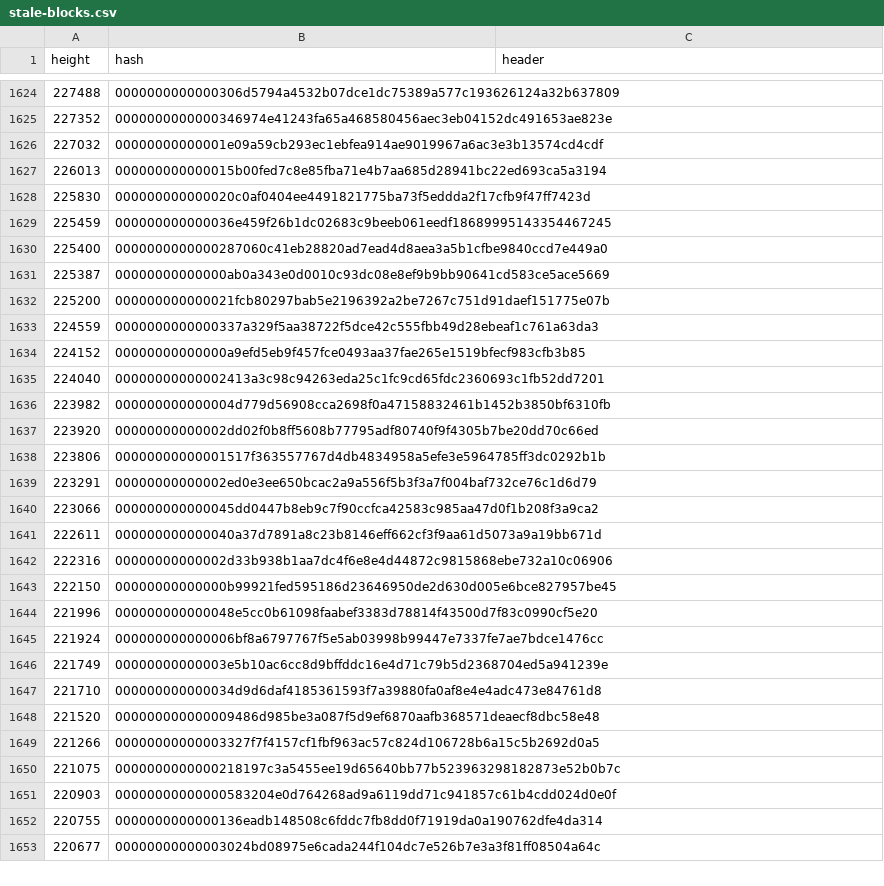
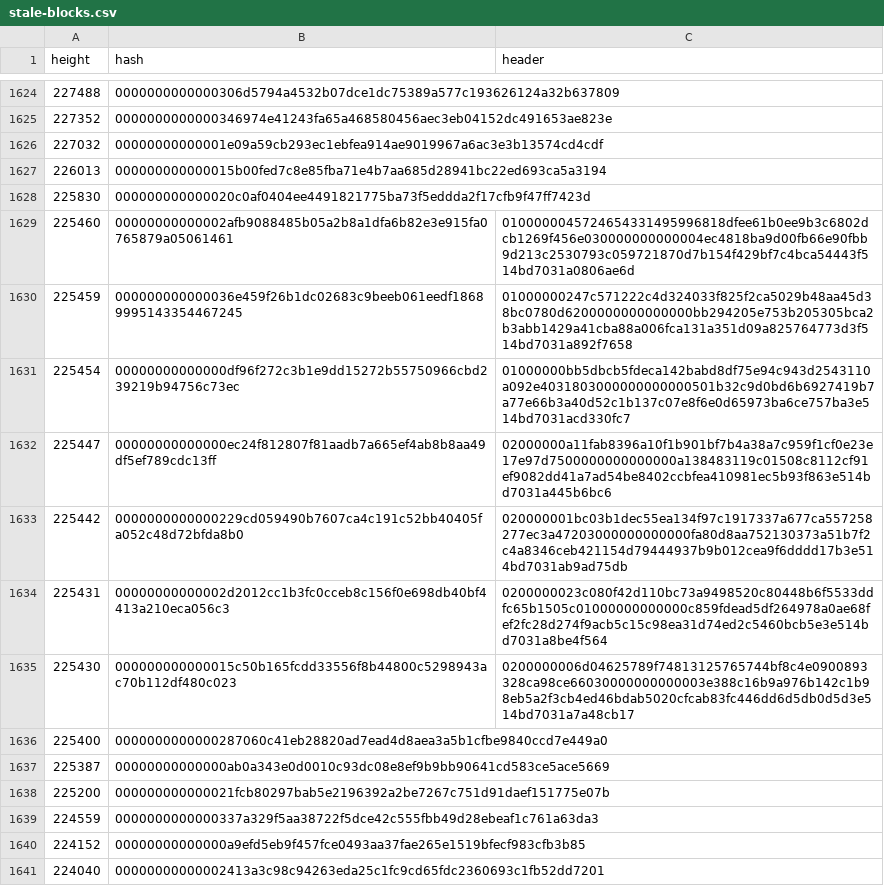
Before and after one commit to bitcoin-data/stale-blocks, a CSV file: stale-blocks.csv, drawn as a sheet; only a part is shown, gaps mark what is left out; the shorter side is filled out with more unchanged rows.

Commit message:
add: 7 March 2013 fork headers (BIP50 orphan chain)

```diff
--- a/stale-blocks.csv
+++ b/stale-blocks.csv
@@ -1628,3 +1628,9 @@ height,hash,header
 225830,000000000000020c0af0404ee4491821775ba73f5eddda2f17cfb9f47ff7423d,
-225459,000000000000036e459f26b1dc02683c9beeb061eedf18689995143354467245,
+225460,00000000000002afb9088485b05a2b8a1dfa6b82e3e915fa0765879a05061461,0100000045724654331495996818dfee61b0ee9b3c6802dcb1269f456e030000000000004ec4818ba9d00fb66e90fbb9d213c2530793c059721870d7b154f429bf7c4bca54443f514bd7031a0806ae6d
+225459,000000000000036e459f26b1dc02683c9beeb061eedf18689995143354467245,01000000247c571222c4d324033f825f2ca5029b48aa45d38bc0780d6200000000000000bb294205e753b205305bca2b3abb1429a41cba88a006fca131a351d09a825764773d3f514bd7031a892f7658
+225454,00000000000000df96f272c3b1e9dd15272b55750966cbd239219b94756c73ec,01000000bb5dbcb5fdeca142babd8df75e94c943d2543110a092e4031803000000000000501b32c9d0bd6b6927419b7a77e66b3a40d52c1b137c07e8f6e0d65973ba6ce757ba3e514bd7031acd330fc7
+225447,00000000000000ec24f812807f81aadb7a665ef4ab8b8aa49df5ef789cdc13ff,02000000a11fab8396a10f1b901bf7b4a38a7c959f1cf0e23e17e97d7500000000000000a138483119c01508c8112cf91ef9082dd41a7ad54be8402ccbfea410981ec5b93f863e514bd7031a445b6bc6
+225442,0000000000000229cd059490b7607ca4c191c52bb40405fa052c48d72bfda8b0,020000001bc03b1dec55ea134f97c1917337a677ca557258277ec3a47203000000000000fa80d8aa752130373a51b7f2c4a8346ceb421154d79444937b9b012cea9f6dddd17b3e514bd7031ab9ad75db
+225431,00000000000002d2012cc1b3fc0cceb8c156f0e698db40bf4413a210eca056c3,0200000023c080f42d110bc73a9498520c80448b6f5533ddfc65b1505c01000000000000c859fdead5df264978a0ae68fef2fc28d274f9acb5c15c98ea31d74ed2c5460bcb5e3e514bd7031a8be4f564
+225430,000000000000015c50b165fcdd33556f8b44800c5298943ac70b112df480c023,0200000006d04625789f74813125765744bf8c4e0900893328ca98ce66030000000000003e388c16b9a976b142c1b98eb5a2f3cb4ed46bdab5020cfcab83fc446dd6d5db0d5d3e514bd7031a7a48cb17
 225400,0000000000000287060c41eb28820ad7ead4d8aea3a5b1cfbe9840ccd7e449a0,
```
